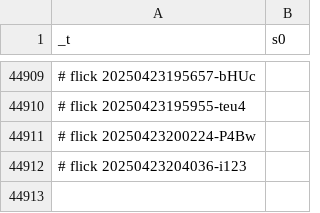
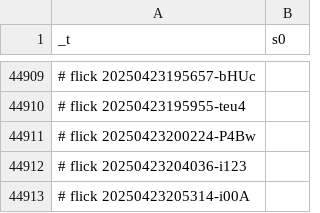
Before and after one commit to abikesa/manhattan, a CSV file: kitabo/ensi/testbin/test3/assets/csv/mort_s0_overall.csv, drawn as a sheet; only a part is shown, gaps mark what is left out; the diff names each change by its address in the sheet, - before the commit and + after, or states it on an @@ line.

Commit message:
kitabo/ensi/testbin/test3/assets/csv/mort_s0_overall.csv

```diff
--- a/kitabo/ensi/testbin/test3/assets/csv/mort_s0_overall.csv
+++ b/kitabo/ensi/testbin/test3/assets/csv/mort_s0_overall.csv
+row 44913: # flick 20250423205314-i00A
```
